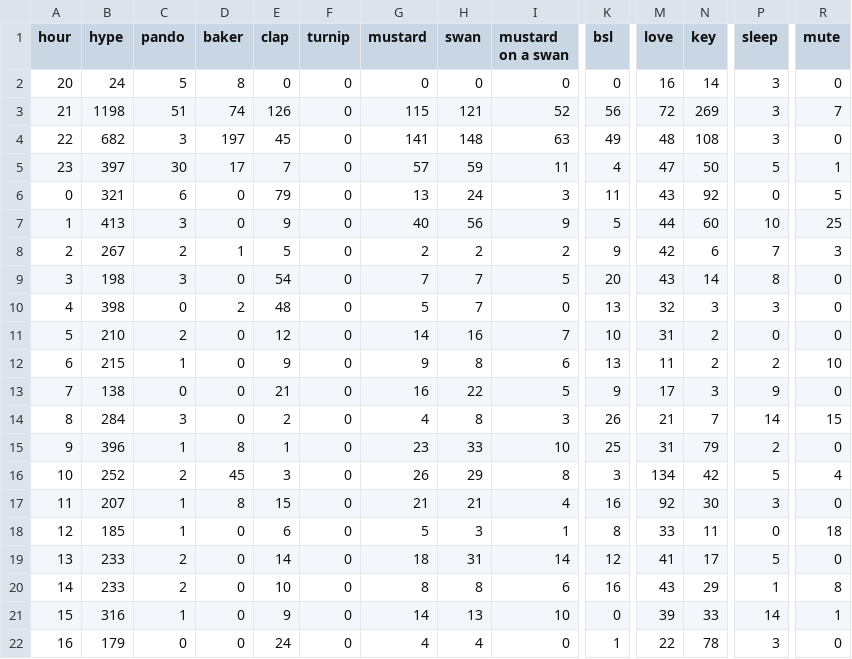
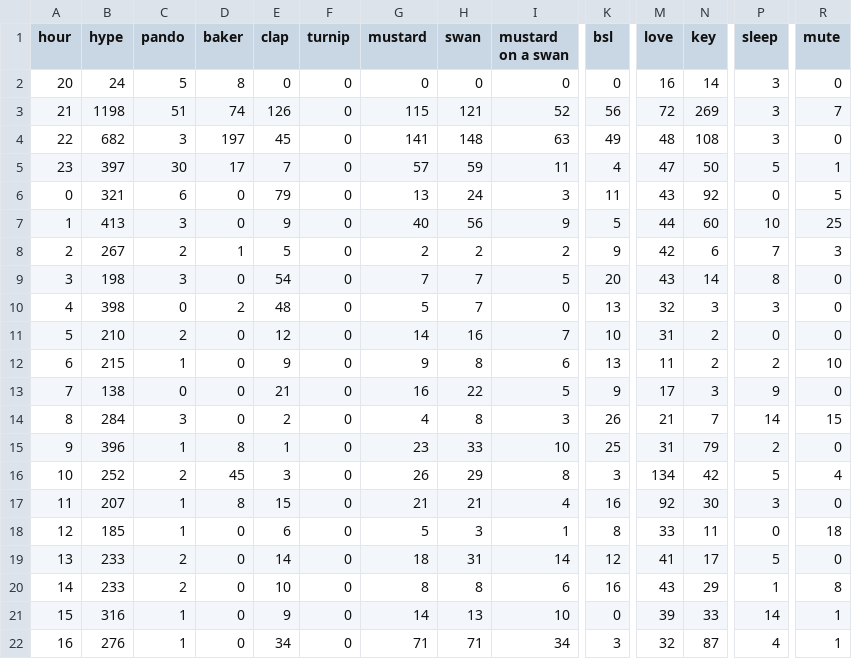
Before and after one commit to hugovk/hypes-per-hour, a CSV file: data/output.csv, drawn as a sheet; only a part is shown, gaps mark what is left out; the diff names each change by its address in the sheet, - before the commit and + after, or states it on an @@ line.

Commit message:
Automatic hypes update!

```diff
--- a/data/output.csv
+++ b/data/output.csv
-B22 (hype): 179
+B22 (hype): 276
-C22 (pando): 0
+C22 (pando): 1
-E22 (clap): 24
+E22 (clap): 34
-G22 (mustard): 4
+G22 (mustard): 71
-H22 (swan): 4
+H22 (swan): 71
-I22 (mustard on a swan): 0
+I22 (mustard on a swan): 34
-K22 (bsl): 1
+K22 (bsl): 3
-M22 (love): 22
+M22 (love): 32
-N22 (key): 78
+N22 (key): 87
-P22 (sleep): 3
+P22 (sleep): 4
-R22 (mute): 0
+R22 (mute): 1
```
Also changed, not shown: data/output.tsv, 1 other file.
